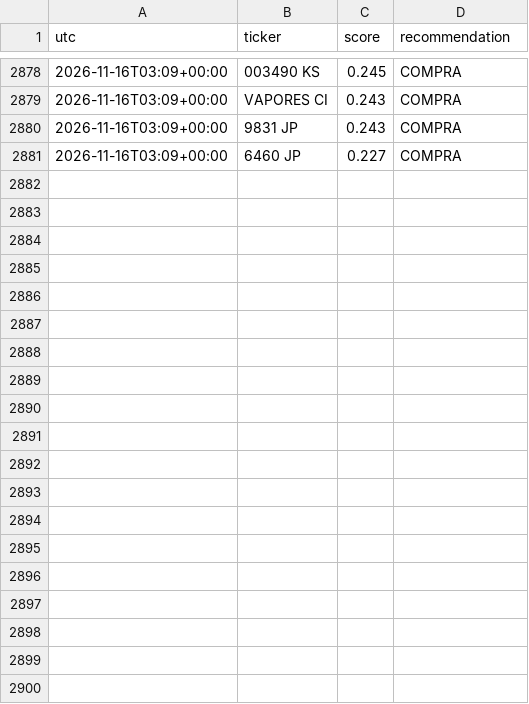
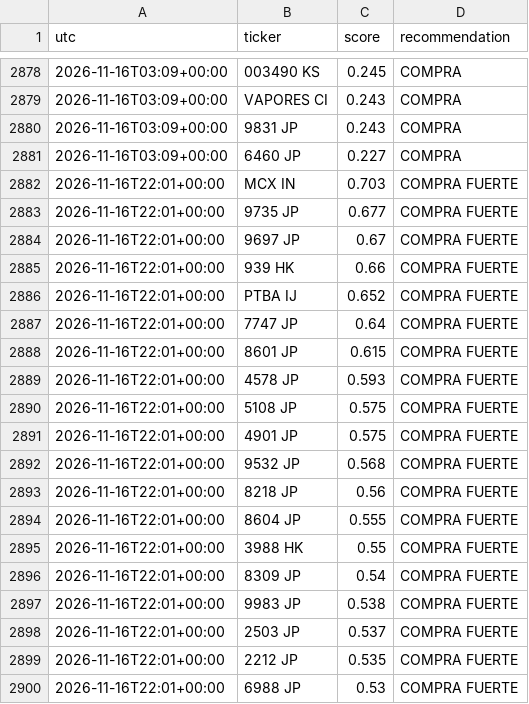
Before and after one commit to zensmid/simuklador, a CSV file: reports/history.csv, drawn as a sheet; only a part is shown, gaps mark what is left out; the diff covers the shown part only.

```diff
--- a/reports/history.csv
+++ b/reports/history.csv
@@ -2881 +2881,20 @@ utc,ticker,score,recommendation
 2026-11-16T03:09+00:00,6460 JP,0.227,COMPRA
+2026-11-16T22:01+00:00,MCX IN,0.703,COMPRA FUERTE
+2026-11-16T22:01+00:00,9735 JP,0.677,COMPRA FUERTE
+2026-11-16T22:01+00:00,9697 JP,0.67,COMPRA FUERTE
+2026-11-16T22:01+00:00,939 HK,0.66,COMPRA FUERTE
+2026-11-16T22:01+00:00,PTBA IJ,0.652,COMPRA FUERTE
+2026-11-16T22:01+00:00,7747 JP,0.64,COMPRA FUERTE
+2026-11-16T22:01+00:00,8601 JP,0.615,COMPRA FUERTE
+2026-11-16T22:01+00:00,4578 JP,0.593,COMPRA FUERTE
+2026-11-16T22:01+00:00,5108 JP,0.575,COMPRA FUERTE
+2026-11-16T22:01+00:00,4901 JP,0.575,COMPRA FUERTE
+2026-11-16T22:01+00:00,9532 JP,0.568,COMPRA FUERTE
+2026-11-16T22:01+00:00,8218 JP,0.56,COMPRA FUERTE
+2026-11-16T22:01+00:00,8604 JP,0.555,COMPRA FUERTE
+2026-11-16T22:01+00:00,3988 HK,0.55,COMPRA FUERTE
+2026-11-16T22:01+00:00,8309 JP,0.54,COMPRA FUERTE
+2026-11-16T22:01+00:00,9983 JP,0.538,COMPRA FUERTE
+2026-11-16T22:01+00:00,2503 JP,0.537,COMPRA FUERTE
+2026-11-16T22:01+00:00,2212 JP,0.535,COMPRA FUERTE
+2026-11-16T22:01+00:00,6988 JP,0.53,COMPRA FUERTE
```
Also changed, not shown: 21 added rows elsewhere in this file, 5 other files.
